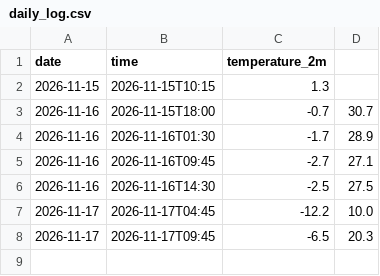
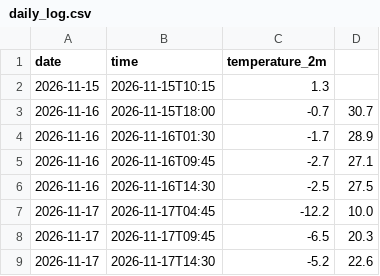
Before and after one commit to Dhyan123914/weather-tracker, a CSV file: daily_log.csv, drawn as a sheet.

```diff
--- a/daily_log.csv
+++ b/daily_log.csv
@@ -8 +8,2 @@ date,time,temperature_2m
 2026-11-17,2026-11-17T09:45,-6.5,20.3
+2026-11-17,2026-11-17T14:30,-5.2,22.6
```
Also changed, not shown: 1 other file.
